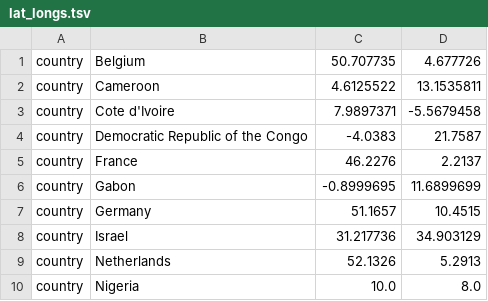
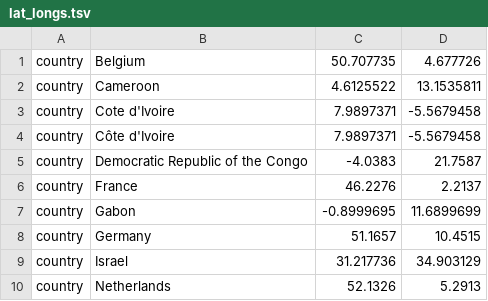
Before and after one commit to nextstrain/mpox, a TSV file: config/lat_longs.tsv, drawn as a sheet; only a part is shown; the shorter side is filled out with more unchanged rows.

Commit message:
add Cote d'Ivore lat-long

```diff
--- a/config/lat_longs.tsv
+++ b/config/lat_longs.tsv
@@ -3,2 +3,3 @@ country	Cameroon	4.6125522	13.1535811
 country	Cote d'Ivoire	7.9897371	-5.5679458
+country	Côte d'Ivoire	7.9897371	-5.5679458
 country	Democratic Republic of the Congo	-4.0383	21.7587
```
